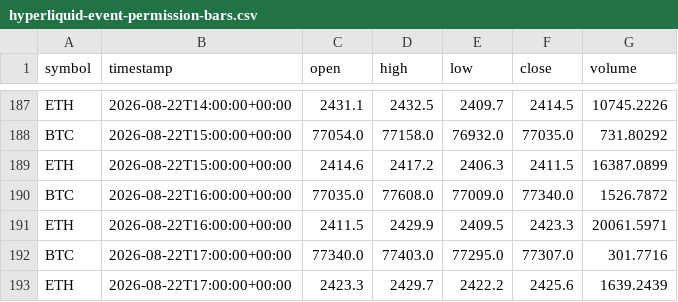
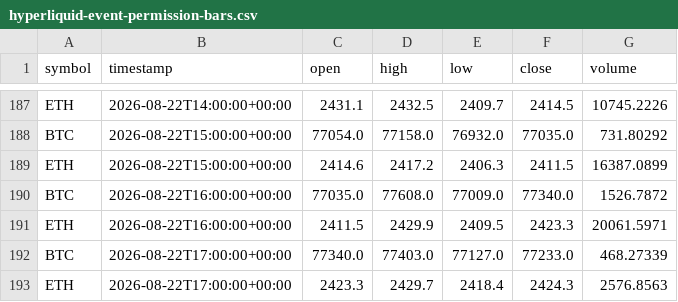
Before and after one commit to crypto-hypothesis-lab/crypto-simulator, a CSV file: data/paper-event/hyperliquid-event-permission-bars.csv, drawn as a sheet; only a part is shown, gaps mark what is left out.

```diff
--- a/data/paper-event/hyperliquid-event-permission-bars.csv
+++ b/data/paper-event/hyperliquid-event-permission-bars.csv
@@ -191,3 +191,3 @@ BTC,2026-08-22T16:00:00+00:00,77035.0,77608.0,77009.0,77340.0,1526.7872
 ETH,2026-08-22T16:00:00+00:00,2411.5,2429.9,2409.5,2423.3,20061.5971
-BTC,2026-08-22T17:00:00+00:00,77340.0,77403.0,77295.0,77307.0,301.7716
-ETH,2026-08-22T17:00:00+00:00,2423.3,2429.7,2422.2,2425.6,1639.2439
+BTC,2026-08-22T17:00:00+00:00,77340.0,77403.0,77127.0,77233.0,468.27339
+ETH,2026-08-22T17:00:00+00:00,2423.3,2429.7,2418.4,2424.3,2576.8563
```
Also changed, not shown: data/paper-event/bitbank-event-permission-bars.csv, data/paper-event/mexc-event-permission-bars.csv, 3 other files.
